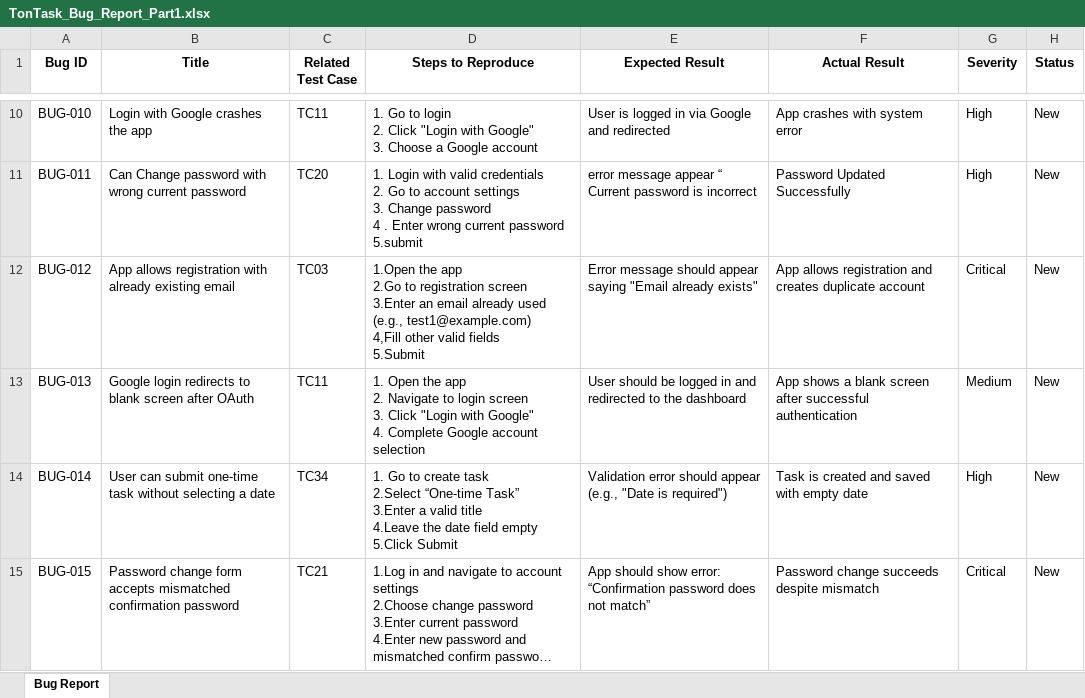
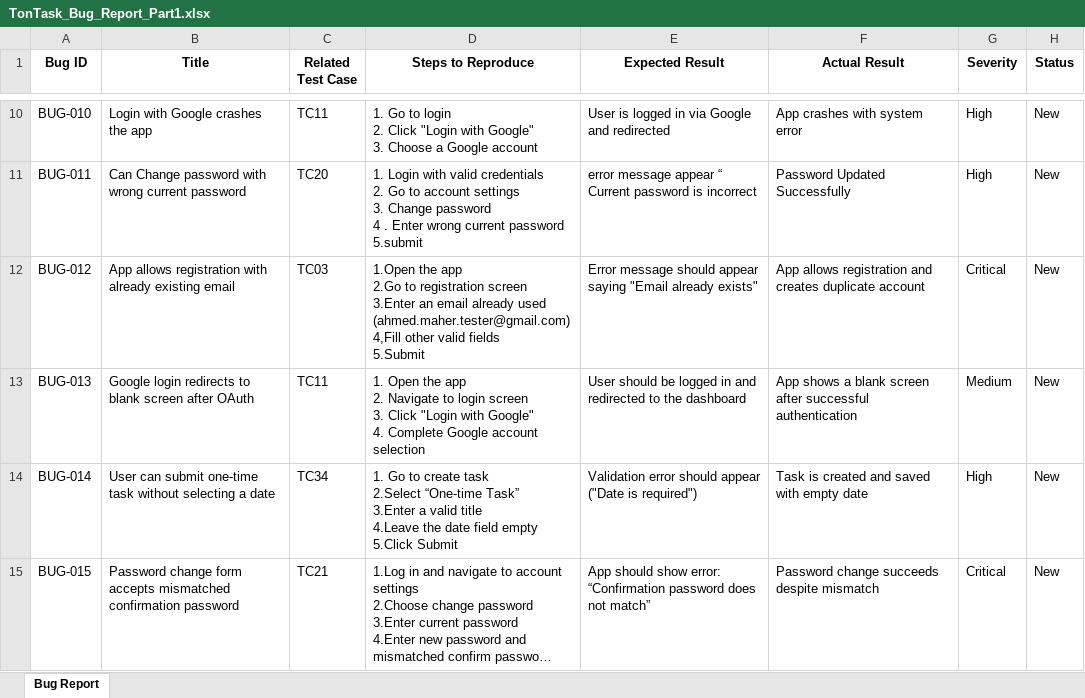
Before and after one commit to ahm9dmah9r/Manual-Testing-Project-TonTaskApp, an Excel workbook: TonTask_Bug_Report_Part1.xlsx, sheet Bug Report, drawn as a sheet; only a part is shown, gaps mark what is left out; long unchanged cells end in …; values as stored, in another font and other column widths than the file's, no borders; ↵ is a line break in a cell; the diff covers the shown part only; the diff names each change by its address in the sheet, - before the commit and + after, or states it on an @@ line.

```diff
--- a/TonTask_Bug_Report_Part1.xlsx (sheet Bug Report)
+++ b/TonTask_Bug_Report_Part1.xlsx (sheet Bug Report)
-D12 (Steps to Reproduce): …already used (e.g., test1@example.com) ↵ 4,Fill other…
+D12 (Steps to Reproduce): …already used (ahmed.maher.tester@gmail.com) ↵ 4,Fill other…
-E14 (Expected Result): …should appear (e.g., "Date is required")
+E14 (Expected Result): …should appear ("Date is required")
```
Also changed, not shown: 3 edited cells elsewhere in this sheet, Ton_Task_Test_Cases.xlsx, 2 other files.
